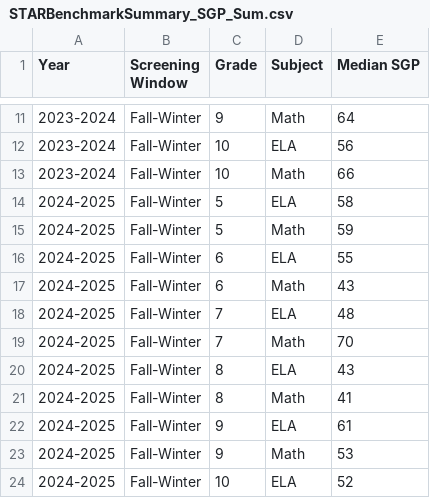
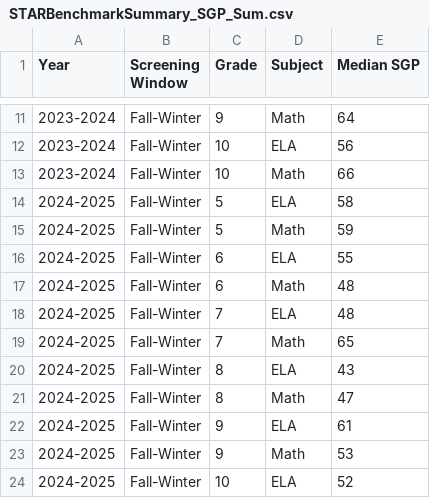
Before and after one commit to TheresaSzczepanski/DACSS604_Final, a CSV file: data_604/STARBenchmarkSummary_SGP_Sum.csv, drawn as a sheet; only a part is shown, gaps mark what is left out.

```diff
--- a/data_604/STARBenchmarkSummary_SGP_Sum.csv
+++ b/data_604/STARBenchmarkSummary_SGP_Sum.csv
@@ -16,7 +16,7 @@ Year,Screening Window,Grade,Subject,Median SGP
 2024-2025,Fall-Winter,6,ELA,55
-2024-2025,Fall-Winter,6,Math,43
+2024-2025,Fall-Winter,6,Math,48
 2024-2025,Fall-Winter,7,ELA,48
-2024-2025,Fall-Winter,7,Math,70
+2024-2025,Fall-Winter,7,Math,65
 2024-2025,Fall-Winter,8,ELA,43
-2024-2025,Fall-Winter,8,Math,41
+2024-2025,Fall-Winter,8,Math,47
 2024-2025,Fall-Winter,9,ELA,61
```
Also changed, not shown: 4 other files.
